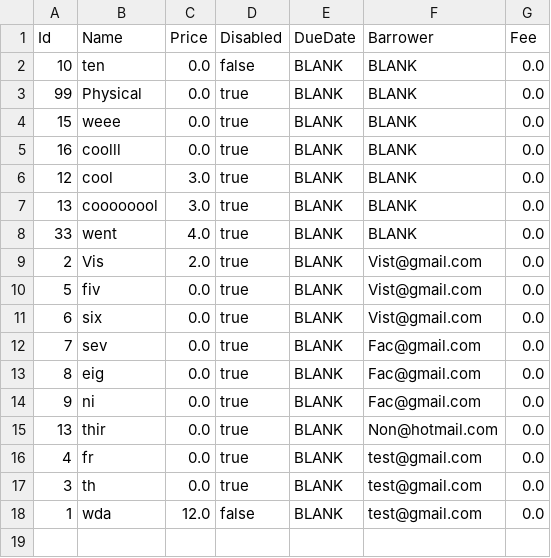
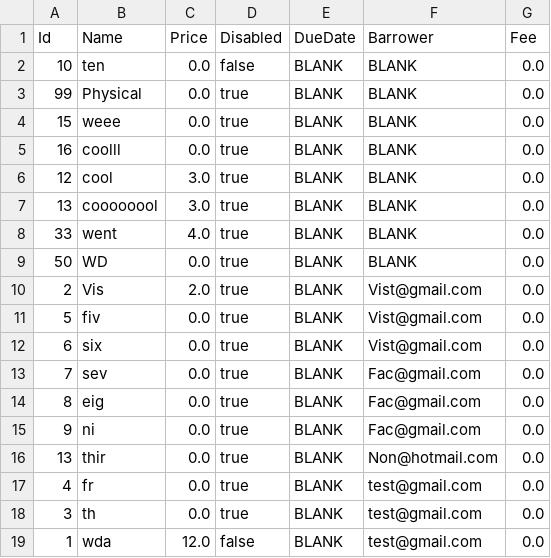
Before and after one commit to hliwudnew/YorkLibrary, a CSV file: YorkLibrary/src/data/Items.csv, drawn as a sheet.

```diff
--- a/YorkLibrary/src/data/Items.csv
+++ b/YorkLibrary/src/data/Items.csv
@@ -8,2 +8,3 @@ Id,Name,Price,Disabled,DueDate,Barrower,Fee
 33,went,4.0,true,BLANK,BLANK,0.0
+50,WD,0.0,true,BLANK,BLANK,0.0
 2,Vis,2.0,true,BLANK,Vist@gmail.com,0.0
```
Also changed, not shown: 15 other files.
